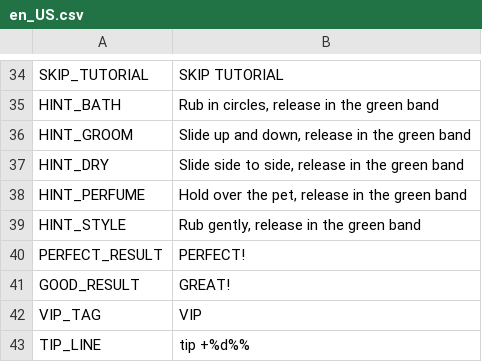
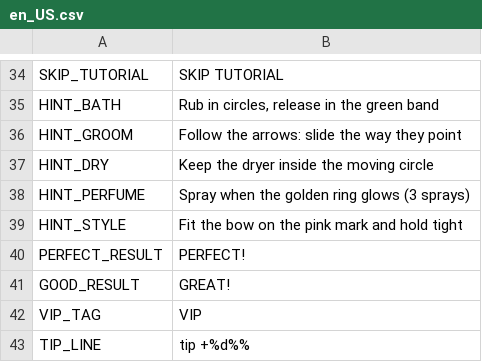
Before and after one commit to berger33/game_idlepet, a CSV file: data/localization/en_US.csv, drawn as a sheet; only a part is shown, gaps mark what is left out.

```diff
--- a/data/localization/en_US.csv
+++ b/data/localization/en_US.csv
@@ -35,6 +35,6 @@ SKIP_TUTORIAL,SKIP TUTORIAL
 HINT_BATH,"Rub in circles, release in the green band"
-HINT_GROOM,"Slide up and down, release in the green band"
-HINT_DRY,"Slide side to side, release in the green band"
-HINT_PERFUME,"Hold over the pet, release in the green band"
-HINT_STYLE,"Rub gently, release in the green band"
+HINT_GROOM,Follow the arrows: slide the way they point
+HINT_DRY,Keep the dryer inside the moving circle
+HINT_PERFUME,Spray when the golden ring glows (3 sprays)
+HINT_STYLE,Fit the bow on the pink mark and hold tight
 PERFECT_RESULT,PERFECT!
```
Also changed, not shown: data/localization/es_ES.csv, data/localization/pt_BR.csv, 15 other files.
